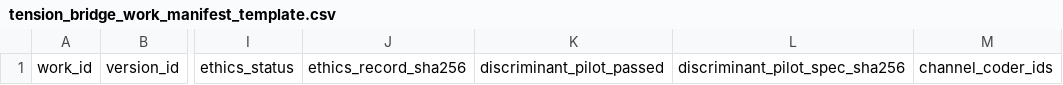
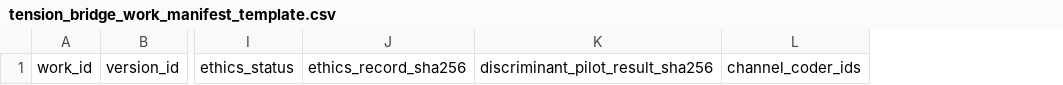
Before and after one commit to Jammycheek/lovcom-wave-equation, a CSV file: data/tension_bridge_work_manifest_template.csv, drawn as a sheet; only a part is shown, gaps mark what is left out; removed rows and columns are numbered as before the commit, all else as after; the diff names each change by its address in the sheet, - before the commit and + after, or states it on an @@ line.

Commit message:
fix: correct optimizer termination and freeze bridge pilot

```diff
--- a/data/tension_bridge_work_manifest_template.csv
+++ b/data/tension_bridge_work_manifest_template.csv
-column K, row 1: discriminant_pilot_passed
-column L, row 1: discriminant_pilot_spec_sha256
+column K, row 1: discriminant_pilot_result_sha256
```
Also changed, not shown: 18 other files.
